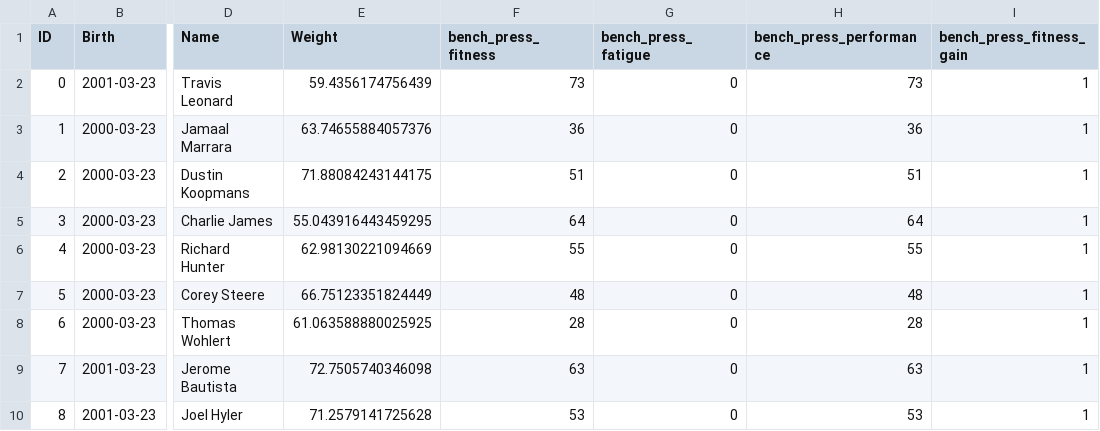
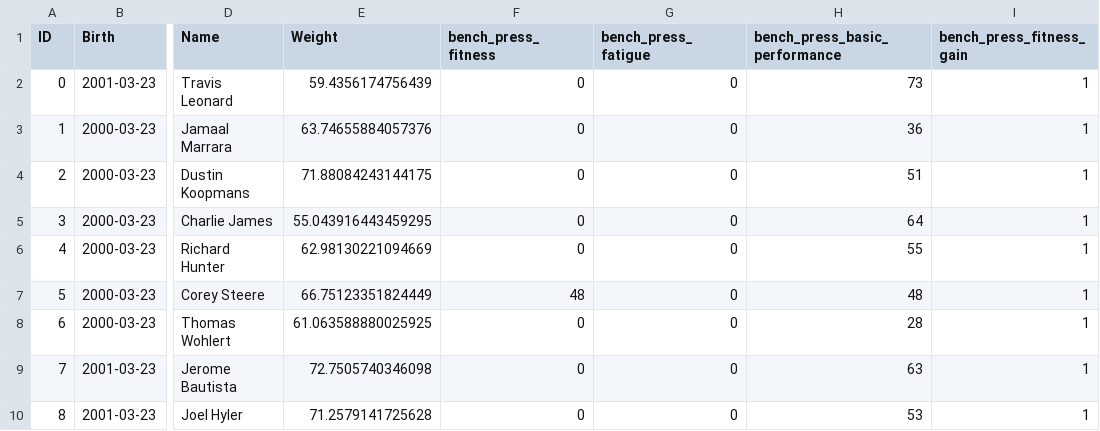
Before and after one commit to vifraa/datx02-05, a CSV file: simulator/training_programs/kikuchi_pop.csv, drawn as a sheet; only a part is shown, gaps mark what is left out; the diff names each change by its address in the sheet, - before the commit and + after, or states it on an @@ line.

```diff
--- a/simulator/training_programs/kikuchi_pop.csv
+++ b/simulator/training_programs/kikuchi_pop.csv
-H1: bench_press_performance
+H1: bench_press_basic_performance
-F2 (bench_press_fitness): 73
+F2 (bench_press_fitness): 0
-F3 (bench_press_fitness): 36
+F3 (bench_press_fitness): 0
-F4 (bench_press_fitness): 51
+F4 (bench_press_fitness): 0
-F5 (bench_press_fitness): 64
+F5 (bench_press_fitness): 0
-F6 (bench_press_fitness): 55
+F6 (bench_press_fitness): 0
-F8 (bench_press_fitness): 28
+F8 (bench_press_fitness): 0
-F9 (bench_press_fitness): 63
+F9 (bench_press_fitness): 0
-F10 (bench_press_fitness): 53
+F10 (bench_press_fitness): 0
```
Also changed, not shown: simulator/training_programs/ogasawara_HL_pop.csv, simulator/training_programs/ogasawara_LL_pop.csv, 8 other files.
